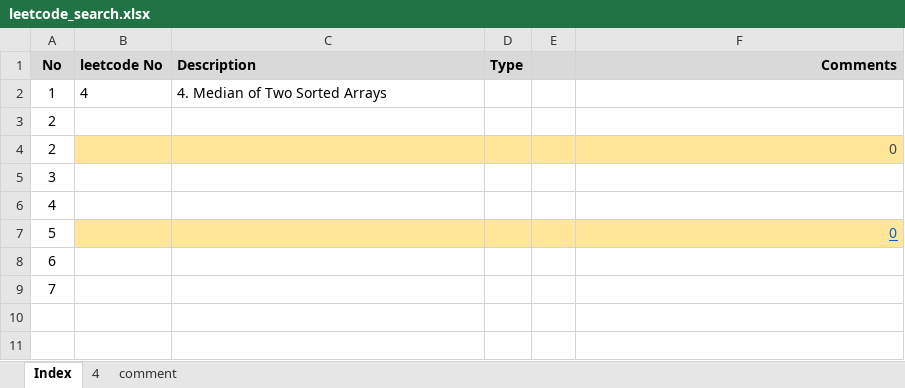
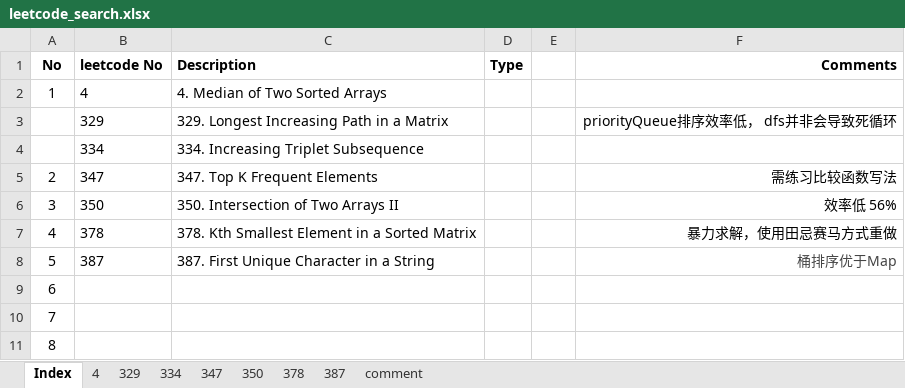
Before and after one commit to tianxia1221/Algorithm, an Excel workbook: leetcode/leetcode_search.xlsx, sheet Index, drawn as a sheet; values as stored, in another font and other column widths than the file's, no borders; removed rows and columns are numbered as before the commit, all else as after; the diff names each change by its address in the sheet, - before the commit and + after, or states it on an @@ line.

```diff
--- a/leetcode/leetcode_search.xlsx (sheet Index)
+++ b/leetcode/leetcode_search.xlsx (sheet Index)
+sheet tab: 329
+sheet tab: 334
+sheet tab: 347
+sheet tab: 350
+sheet tab: 378
+sheet tab: 387
-A1:F1 fill: #D9D9D9
+A1:F1 fill: none
-row 3: 2
-row 4: 2 |  |  |  |  | 0
-row 5: 3
-row 6: 4
-row 7: 5 |  |  |  |  | 0
+row 3:  | 329 | 329. Longest Increasing Path in a Matrix |  |  | priorityQueue排序效率低， dfs并非会导致死循环
+row 4:  | 334 | 334. Increasing Triplet Subsequence
+row 5: 2 | 347 | 347. Top K Frequent Elements |  |  | 需练习比较函数写法
+row 6: 3 | 350 | 350. Intersection of Two Arrays II |  |  | 效率低 56%
+row 7: 4 | 378 | 378. Kth Smallest Element in a Sorted Matrix |  |  | 暴力求解，使用田忌赛马方式重做
+row 8: 5 | 387 | 387. First Unique Character in a String |  |  | 桶排序优于Map
+row 11: 8
```
Also changed, not shown: formulas that keep their value, leetcode/leetcode_divide_conquer.xlsx, leetcode/leetcode_other.xlsx, 23 other files.
